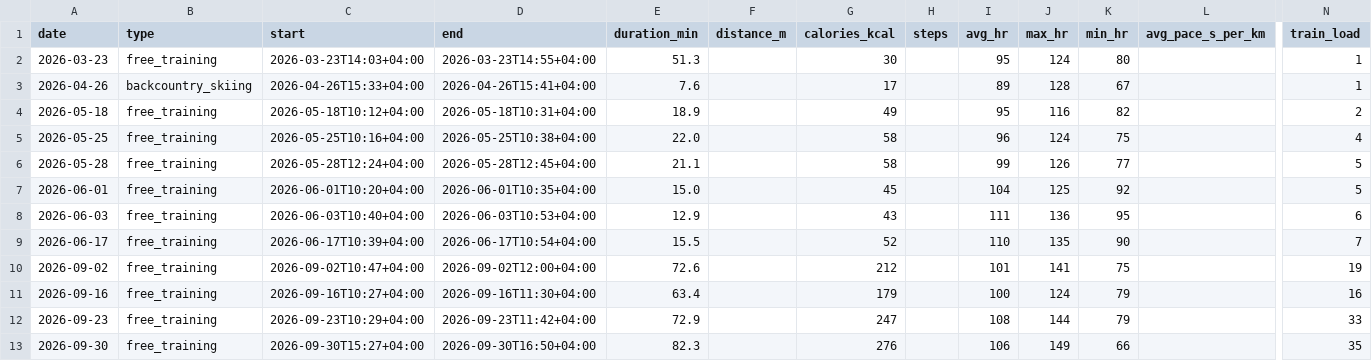
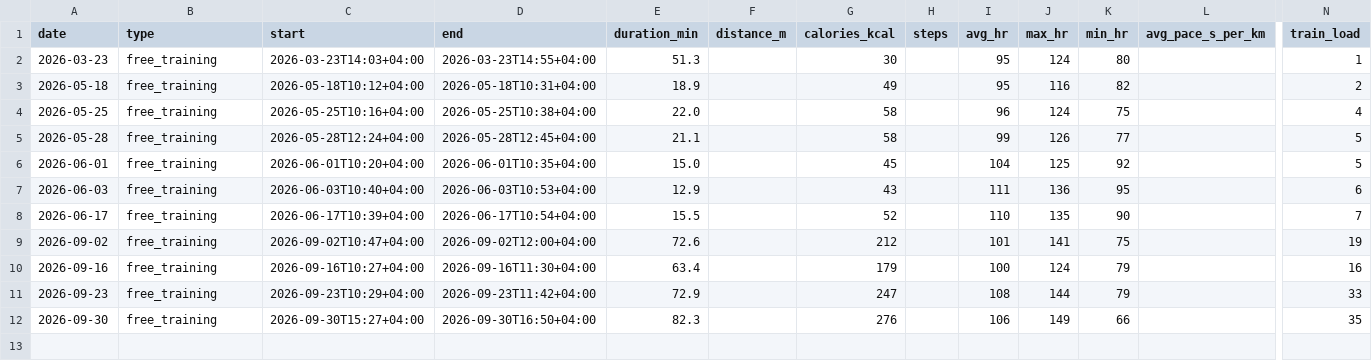
Before and after one commit to Sacret/activity, a CSV file: data/2026/workouts.csv, drawn as a sheet; only a part is shown, gaps mark what is left out; rows hold the shown columns only; the diff names each change by its address in the sheet, - before the commit and + after, or states it on an @@ line.

Commit message:
Drop a workout started by accident (2026-04-26 skiing)

```diff
--- a/data/2026/workouts.csv
+++ b/data/2026/workouts.csv
-row 3: 2026-04-26 | backcountry_skiing | 2026-04-26T15:33+04:00 | 2026-04-26T15:41+04:00 | 7.6 |  | 17 |  | 89 | 128 | 67 |  | 1
```
Also changed, not shown: 2 other files.
